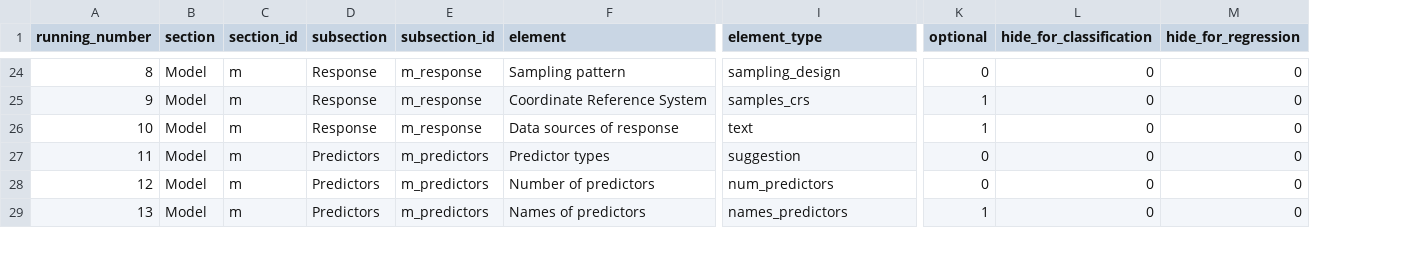
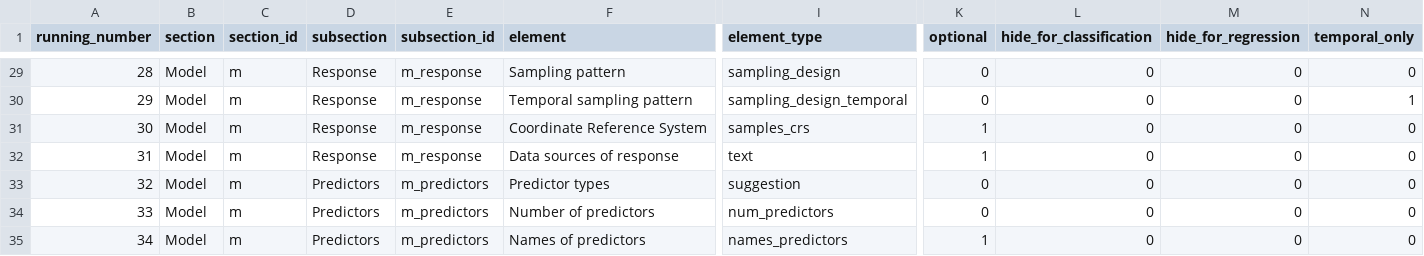
Before and after one commit to LOEK-RS/STeMP, a CSV file: inst/app/www/stemp_dict.csv, drawn as a sheet; only a part is shown, gaps mark what is left out; addresses are those after the commit; rows hold the shown columns only; the diff covers the shown part only; the diff names each change by its address in the sheet, - before the commit and + after, or states it on an @@ line.

Commit message:
adds temporal fields to the dictionary

```diff
--- a/inst/app/www/stemp_dict.csv
+++ b/inst/app/www/stemp_dict.csv
+column N (temporal_only), row 29: 0; rows 31-35: all 0
-A29 (running_number): 8
+A29 (running_number): 28
+row 30: 29 | Model | m | Response | m_response | Temporal sampling pattern | sampling_design_temporal | 0 | 0 | 0 | 1
-A31 (running_number): 9
+A31 (running_number): 30
-A32 (running_number): 10
+A32 (running_number): 31
-A33 (running_number): 11
+A33 (running_number): 32
-A34 (running_number): 12
+A34 (running_number): 33
-A35 (running_number): 13
+A35 (running_number): 34
```
Also changed, not shown: 8 added rows and 49 edited cells elsewhere in this file.
